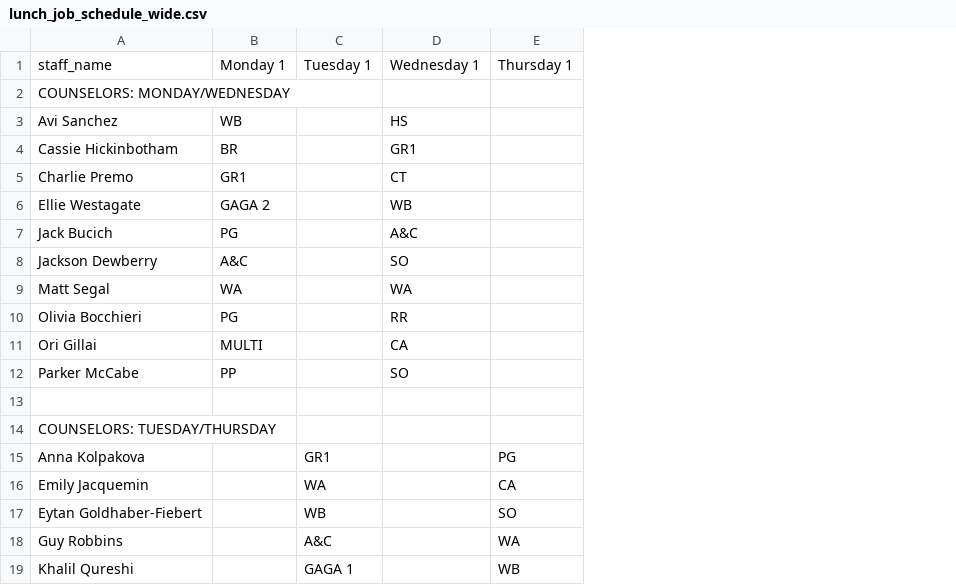
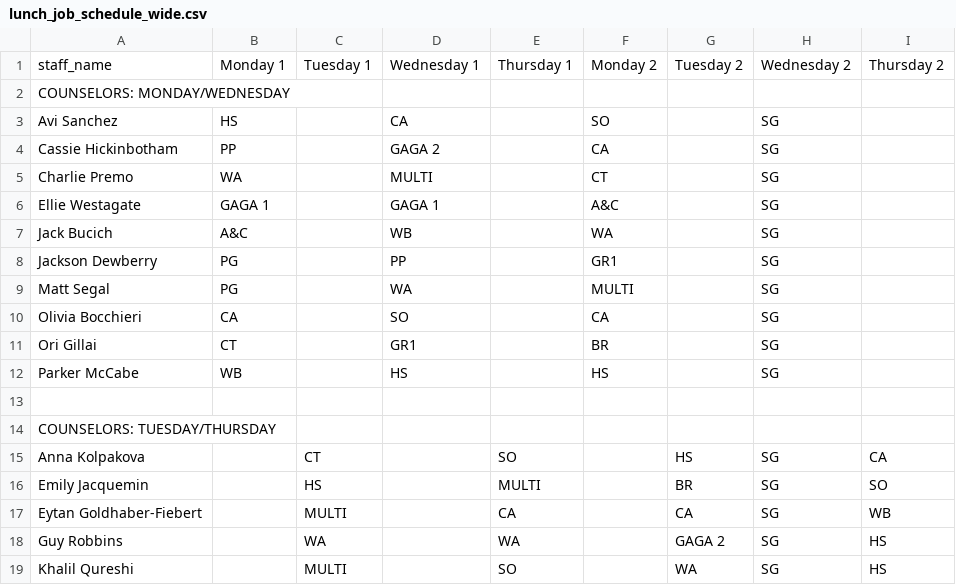
Before and after one commit to miles-wolf/Decathlon_Automation, a CSV file: Decathlon_Automation_Core/exports/lunch_job_schedule_wide.csv, drawn as a sheet; only a part is shown; the diff covers the shown part only; the diff names each change by its address in the sheet, - before the commit and + after, or states it on an @@ line.

```diff
--- a/Decathlon_Automation_Core/exports/lunch_job_schedule_wide.csv
+++ b/Decathlon_Automation_Core/exports/lunch_job_schedule_wide.csv
+column F, rows 1-12: Monday 2 |  | SO | CA | CT | A&C | WA | GR1 | MULTI | CA | BR | HS
+column G, rows 1-19: Tuesday 2 |  |  |  |  |  |  |  |  |  |  |  |  |  | HS | BR | CA | GAGA 2 | WA
+column H, rows 1-19: Wednesday 2 |  | SG | SG | SG | SG | SG | SG | SG | SG | SG | SG |  |  | SG | SG | SG | SG | SG
+column I, rows 1-19: Thursday 2 |  |  |  |  |  |  |  |  |  |  |  |  |  | CA | SO | WB | HS | HS
-B3: WB
+B3: HS
-D3: HS
+D3: CA
-B4: BR
+B4: PP
-D4: GR1
+D4: GAGA 2
-B5: GR1
+B5: WA
-D5: CT
+D5: MULTI
-B6: GAGA 2
+B6: GAGA 1
-D6: WB
+D6: GAGA 1
-B7: PG
+B7: A&C
-D7: A&C
+D7: WB
-B8: A&C
+B8: PG
-D8: SO
+D8: PP
-B9: WA
+B9: PG
-B10: PG
+B10: CA
-D10: RR
+D10: SO
-B11: MULTI
+B11: CT
-D11: CA
+D11: GR1
-B12: PP
+B12: WB
-D12: SO
+D12: HS
-C15: GR1
+C15: CT
-E15: PG
+E15: SO
-C16: WA
+C16: HS
-E16: CA
+E16: MULTI
-C17: WB
+C17: MULTI
-E17: SO
+E17: CA
-C18: A&C
+C18: WA
-C19: GAGA 1
+C19: MULTI
-E19: WB
+E19: SO
```
Also changed, not shown: 55 edited cells elsewhere in this file, Decathlon_Automation_Core/exports/lunch_job_schedule.csv, 2 other files.
